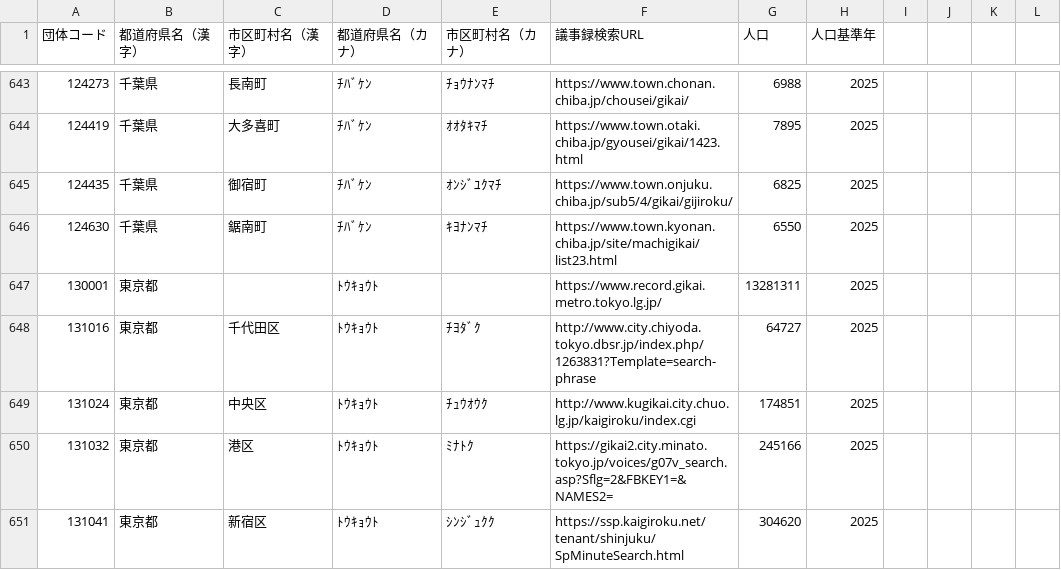
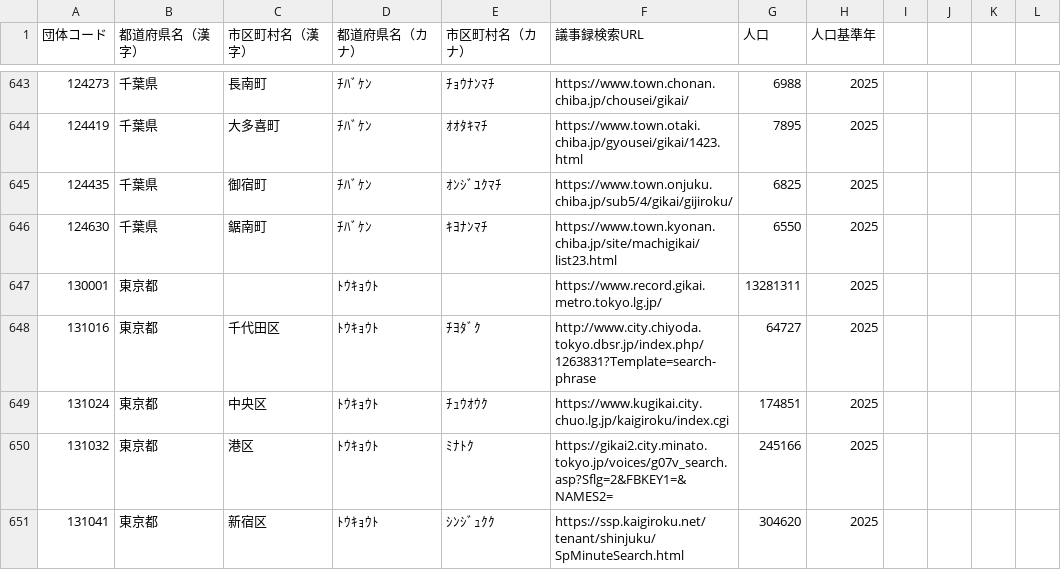
Before and after one commit to matsupiee/open-gikai, a CSV file: packages/db/src/seeds/municipalities.csv, drawn as a sheet; only a part is shown, gaps mark what is left out.

```diff
--- a/packages/db/src/seeds/municipalities.csv
+++ b/packages/db/src/seeds/municipalities.csv
@@ -648,3 +648,3 @@
 131016,東京都,千代田区,ﾄｳｷｮｳﾄ,ﾁﾖﾀﾞｸ,http://www.city.chiyoda.tokyo.dbsr.jp/index.php/1263831?Template=search-phrase,64727,2025
-131024,東京都,中央区,ﾄｳｷｮｳﾄ,ﾁｭｳｵｳｸ,http://www.kugikai.city.chuo.lg.jp/kaigiroku/index.cgi,174851,2025
+131024,東京都,中央区,ﾄｳｷｮｳﾄ,ﾁｭｳｵｳｸ,https://www.kugikai.city.chuo.lg.jp/kaigiroku/index.cgi,174851,2025
 131032,東京都,港区,ﾄｳｷｮｳﾄ,ﾐﾅﾄｸ,https://gikai2.city.minato.tokyo.jp/voices/g07v_search.asp?Sflg=2&FBKEY1=&NAMES2=,245166,2025
```
Also changed, not shown: 7 other files.
